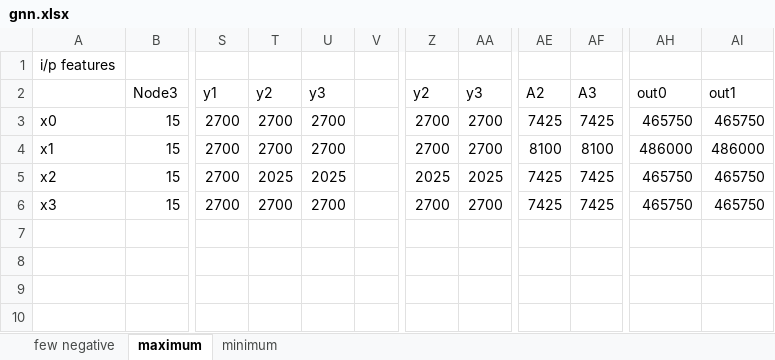
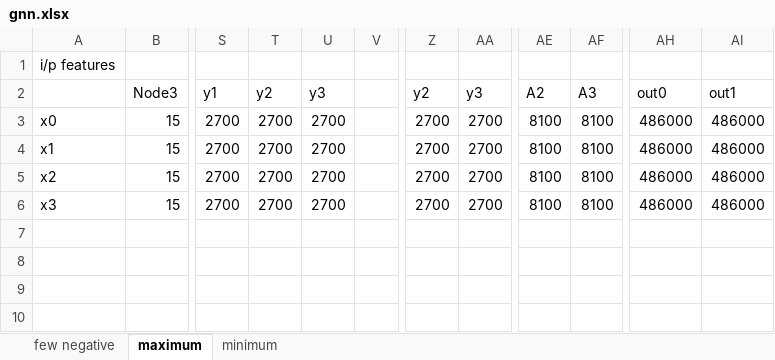
Before and after one commit to hbelatikar/gnn-accelerator, an Excel workbook: rtl/ms2/gnn.xlsx, sheet maximum, drawn as a sheet; only a part is shown, gaps mark what is left out; values as stored, in another font and other column widths than the file's, no borders; charts and pictures not drawn; the diff names each change by its address in the sheet, - before the commit and + after, or states it on an @@ line.

```diff
--- a/rtl/ms2/gnn.xlsx (sheet maximum)
+++ b/rtl/ms2/gnn.xlsx (sheet maximum)
-AE3: 7425
+AE3: 8100
-AF3: 7425
+AF3: 8100
-AH3: 465750
+AH3: 486000
-AI3: 465750
+AI3: 486000
-T5: 2025
+T5: 2700
-U5: 2025
+U5: 2700
-Z5: 2025
+Z5: 2700
-AA5: 2025
+AA5: 2700
-AE5:AE6: 7425
+AE5:AE6: 8100
-AF5:AF6: 7425
+AF5:AF6: 8100
-AH5:AH6: 465750
+AH5:AH6: 486000
-AI5:AI6: 465750
+AI5:AI6: 486000
```
Also changed, not shown: sheet minimum, charts or pictures, 8 other files.
